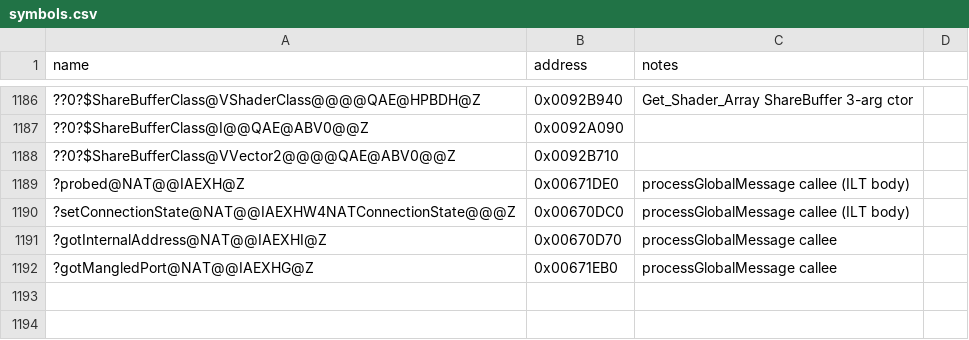
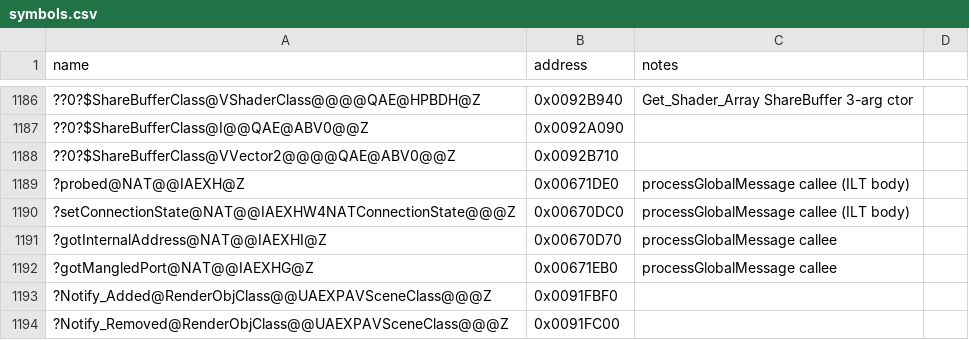
Before and after one commit to dginovker/Open-BFME, a CSV file: reverse/symbols.csv, drawn as a sheet; only a part is shown, gaps mark what is left out; the diff names each change by its address in the sheet, - before the commit and + after, or states it on an @@ line.

```diff
--- a/reverse/symbols.csv
+++ b/reverse/symbols.csv
+row 1193: ?Notify_Added@RenderObjClass@@UAEXPAVSceneClass@@@Z | 0x0091FBF0
+row 1194: ?Notify_Removed@RenderObjClass@@UAEXPAVSceneClass@@@Z | 0x0091FC00
```
Also changed, not shown: reverse/functions.csv.
